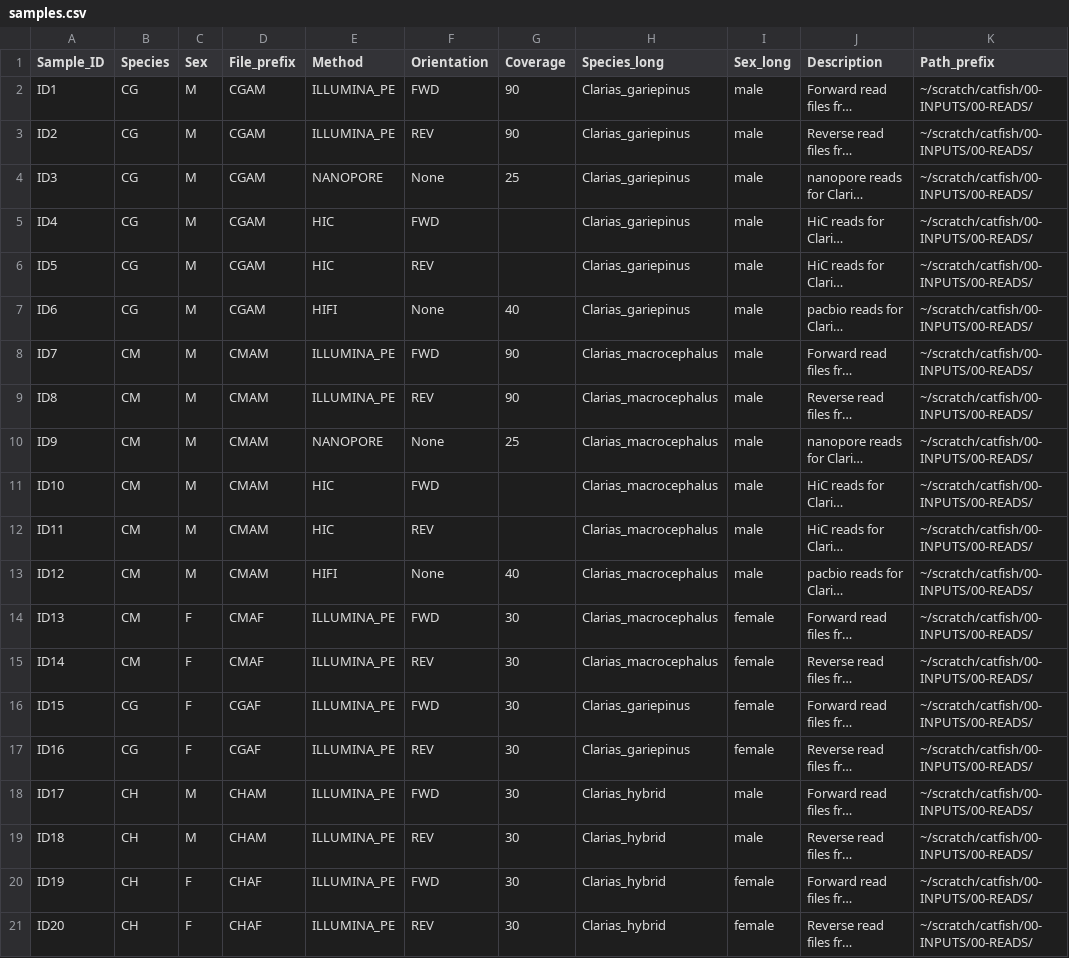
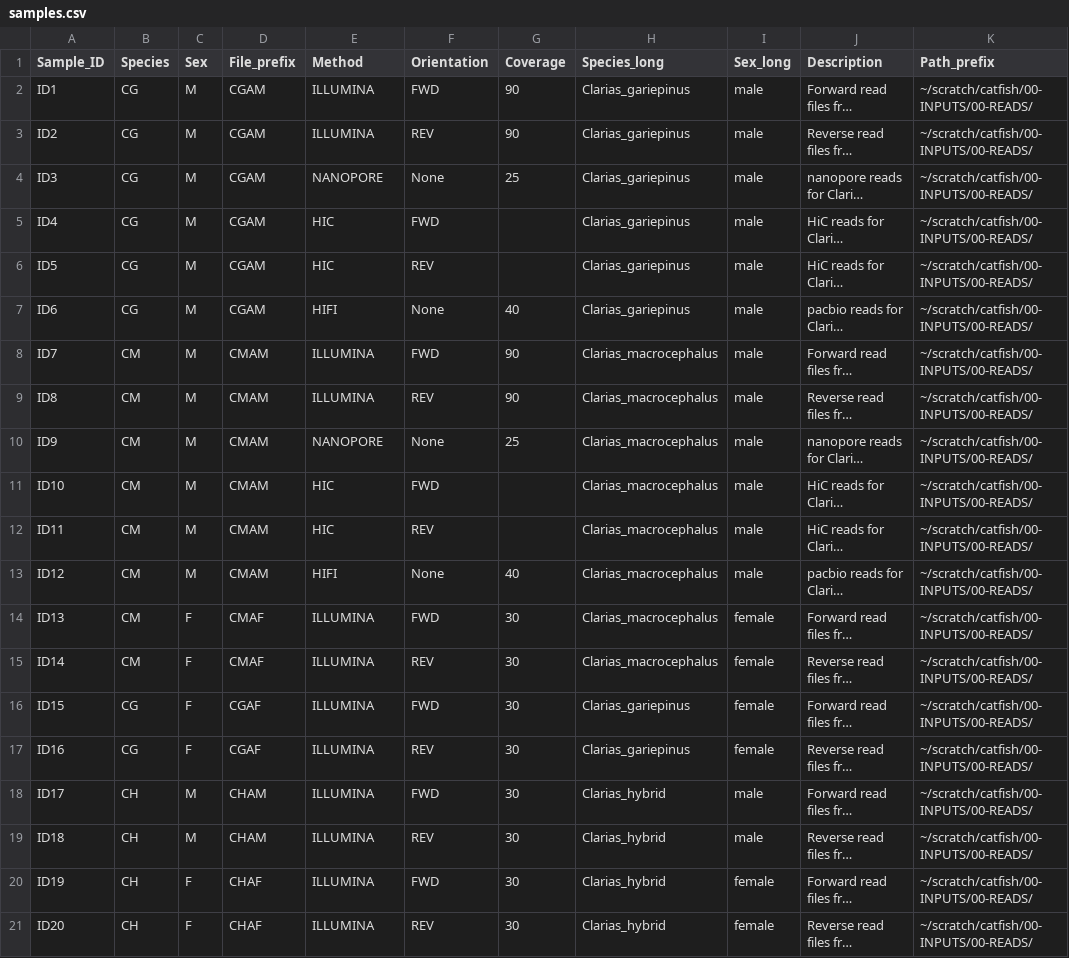
Before and after one commit to Isoris/AGB_WGS_2023_Catfish_gen_assembly_collab, a CSV file: workflow/config/metadata_samples/samples.csv, drawn as a sheet; long unchanged cells end in …; the diff names each change by its address in the sheet, - before the commit and + after, or states it on an @@ line.

Commit message:
edited to process Hifi sequencing data with 3 new rules

```diff
--- a/workflow/config/metadata_samples/samples.csv
+++ b/workflow/config/metadata_samples/samples.csv
-E2:E3 (Method): ILLUMINA_PE
+E2:E3 (Method): ILLUMINA
-E8:E9 (Method): ILLUMINA_PE
+E8:E9 (Method): ILLUMINA
-E14:E21 (Method): ILLUMINA_PE
+E14:E21 (Method): ILLUMINA
```
Also changed, not shown: 3 other files.
